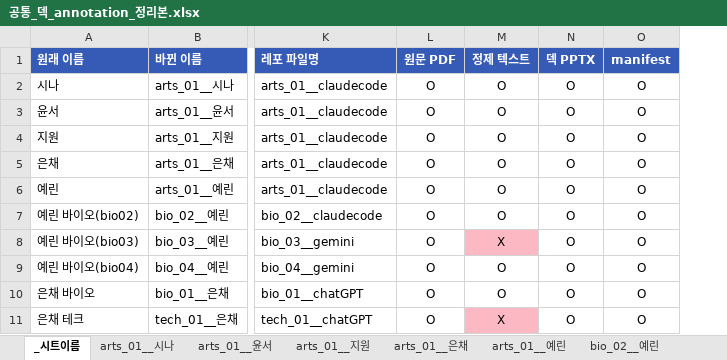
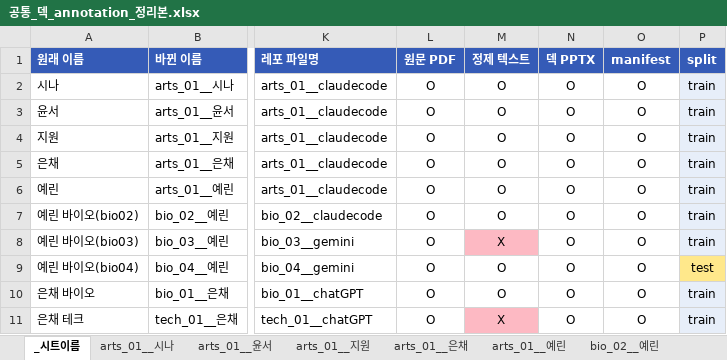
Before and after one commit to YBIGTA/29th-project-slide-factuality, an Excel workbook: annotation/공통_덱_annotation_정리본.xlsx, sheet _시트이름, drawn as a sheet; only a part is shown, gaps mark what is left out; values as stored, in another font and other column widths than the file's, no borders; the diff names each change by its address in the sheet, - before the commit and + after, or states it on an @@ line.

```diff
--- a/annotation/공통_덱_annotation_정리본.xlsx (sheet _시트이름)
+++ b/annotation/공통_덱_annotation_정리본.xlsx (sheet _시트이름)
+column P (split), rows 2-11: train | train | train | train | train | train | train | test | train | train
```
Also changed, not shown: sheet arts_02__시나, sheet socio_03__시나, sheet tech_03__지원, sheet bio_03__예린, sheet socio_02__윤서, sheet finance_05__지원, 18 more sheets, 3 other files.
